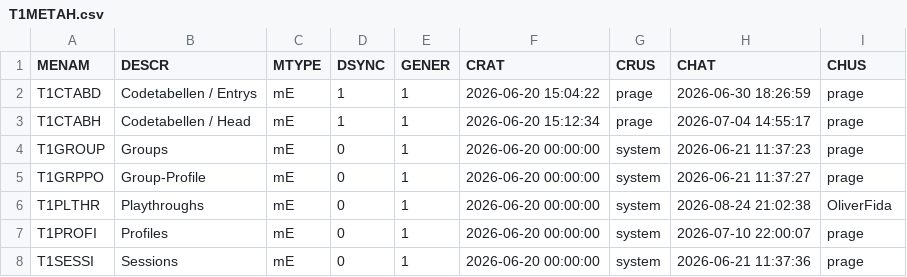
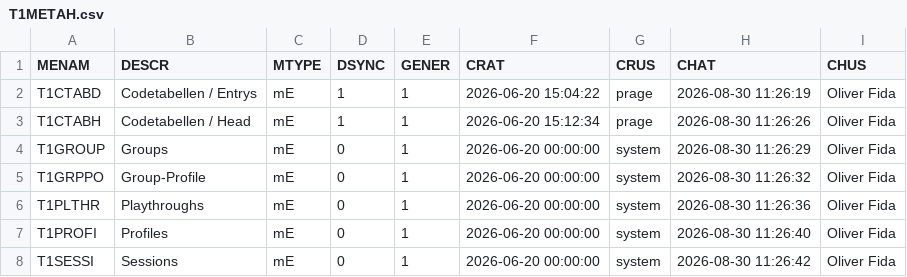
Before and after one commit to MaxPra/GameTimeNext, a CSV file: devsync/T1METAH.csv, drawn as a sheet.

```diff
--- a/devsync/T1METAH.csv
+++ b/devsync/T1METAH.csv
@@ -1,8 +1,8 @@
 MENAM;DESCR;MTYPE;DSYNC;GENER;CRAT;CRUS;CHAT;CHUS
-T1CTABD;Codetabellen / Entrys;mE;1;1;2026-06-20 15:04:22;prage;2026-06-30 18:26:59;prage
-T1CTABH;Codetabellen / Head;mE;1;1;2026-06-20 15:12:34;prage;2026-07-04 14:55:17;prage
-T1GROUP;Groups;mE;0;1;2026-06-20 00:00:00;system;2026-06-21 11:37:23;prage
-T1GRPPO;Group-Profile;mE;0;1;2026-06-20 00:00:00;system;2026-06-21 11:37:27;prage
-T1PLTHR;Playthroughs;mE;0;1;2026-06-20 00:00:00;system;2026-08-24 21:02:38;OliverFida
-T1PROFI;Profiles;mE;0;1;2026-06-20 00:00:00;system;2026-07-10 22:00:07;prage
-T1SESSI;Sessions;mE;0;1;2026-06-20 00:00:00;system;2026-06-21 11:37:36;prage
+T1CTABD;Codetabellen / Entrys;mE;1;1;2026-06-20 15:04:22;prage;2026-08-30 11:26:19;Oliver Fida
+T1CTABH;Codetabellen / Head;mE;1;1;2026-06-20 15:12:34;prage;2026-08-30 11:26:26;Oliver Fida
+T1GROUP;Groups;mE;0;1;2026-06-20 00:00:00;system;2026-08-30 11:26:29;Oliver Fida
+T1GRPPO;Group-Profile;mE;0;1;2026-06-20 00:00:00;system;2026-08-30 11:26:32;Oliver Fida
+T1PLTHR;Playthroughs;mE;0;1;2026-06-20 00:00:00;system;2026-08-30 11:26:36;Oliver Fida
+T1PROFI;Profiles;mE;0;1;2026-06-20 00:00:00;system;2026-08-30 11:26:40;Oliver Fida
+T1SESSI;Sessions;mE;0;1;2026-06-20 00:00:00;system;2026-08-30 11:26:42;Oliver Fida
```
Also changed, not shown: devsync/T1CTABD.csv, devsync/T1CTABH.csv, 17 other files.
